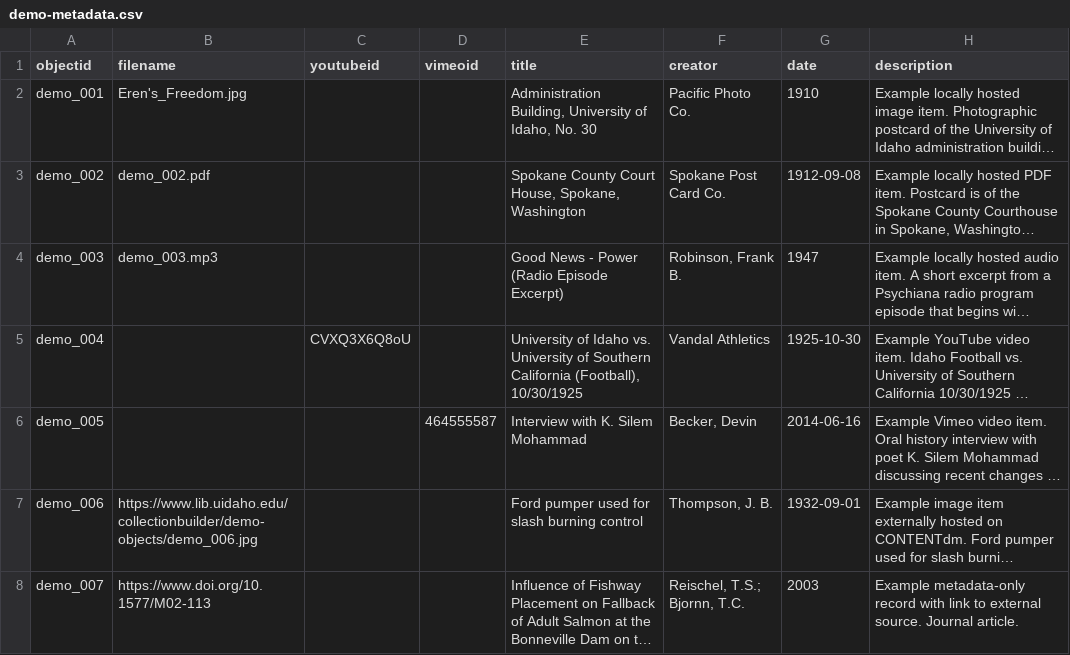
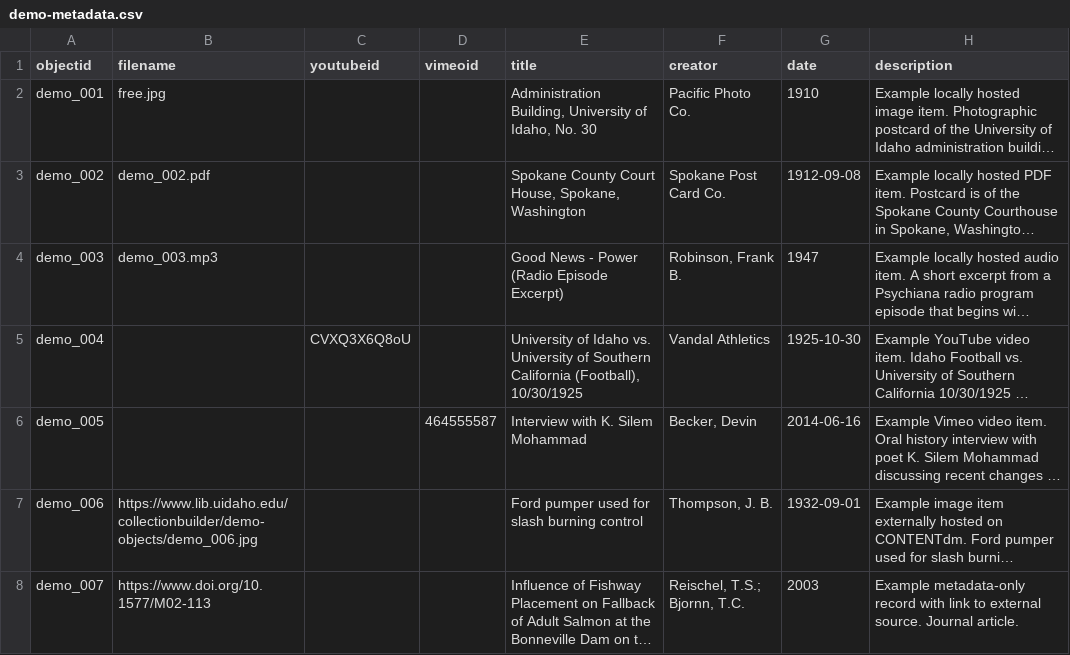
Before and after one commit to Lmtuquero/Flying-Clouds, a CSV file: _data/demo-metadata.csv, drawn as a sheet; only a part is shown; long unchanged cells end in …; the diff names each change by its address in the sheet, - before the commit and + after, or states it on an @@ line.

Commit message:
Update demo-metadata.csv

```diff
--- a/_data/demo-metadata.csv
+++ b/_data/demo-metadata.csv
-B2 (filename): Eren's_Freedom.jpg
+B2 (filename): free.jpg
```
